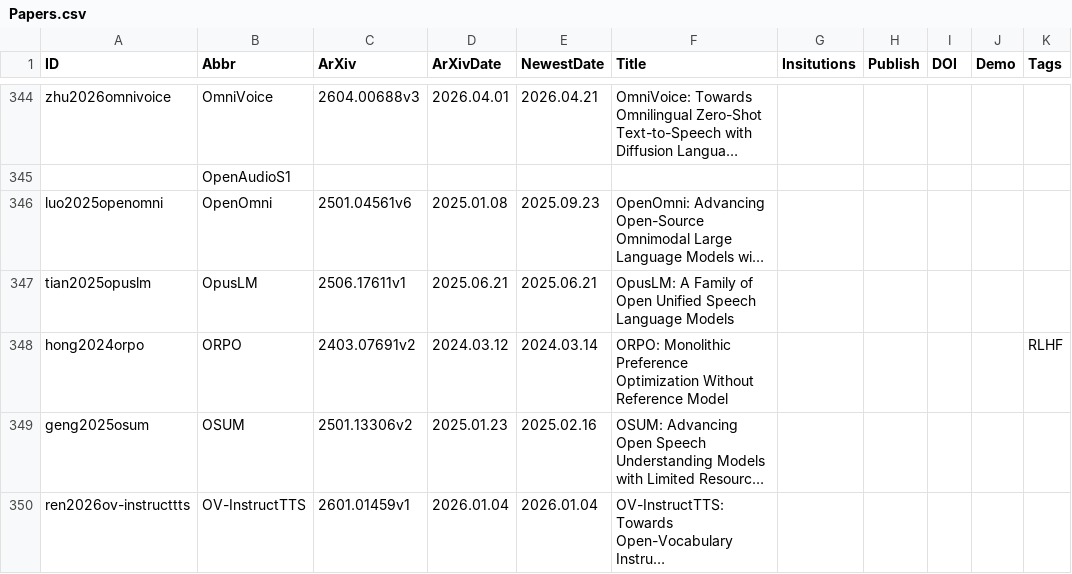
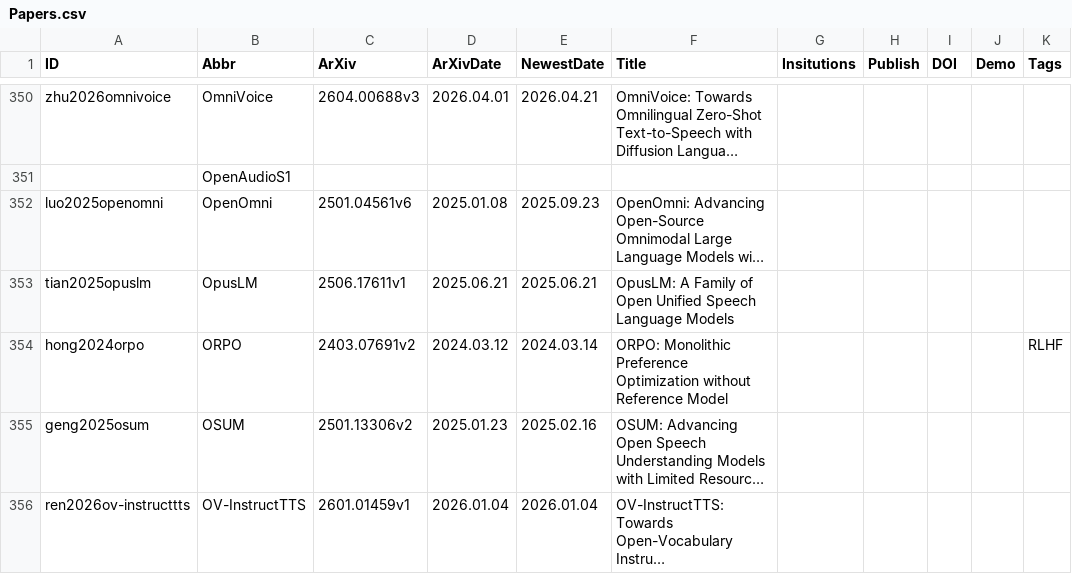
Before and after one commit to SapphireLab/Sapphire-TTS-Collection, a CSV file: Papers.csv, drawn as a sheet; only a part is shown, gaps mark what is left out; long unchanged cells end in …; addresses are those after the commit; the diff covers the shown part only; the diff names each change by its address in the sheet, - before the commit and + after, or states it on an @@ line.

```diff
--- a/Papers.csv
+++ b/Papers.csv
-F354 (Title): …Preference Optimization Without Reference Model
+F354 (Title): …Preference Optimization without Reference Model
```
Also changed, not shown: 12 added rows, 1 removed row and 54 edited cells elsewhere in this file.
